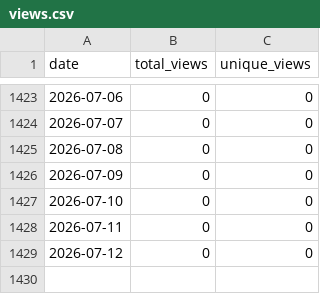
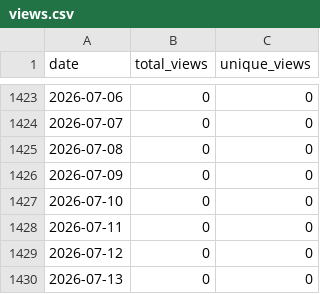
Before and after one commit to wumphlett/COMP-3700, a CSV file: .traffic/views.csv, drawn as a sheet; only a part is shown, gaps mark what is left out; the diff names each change by its address in the sheet, - before the commit and + after, or states it on an @@ line.

```diff
--- a/.traffic/views.csv
+++ b/.traffic/views.csv
+row 1430: 2026-07-13 | 0 | 0
```
Also changed, not shown: .traffic/clones.csv, 3 other files.
